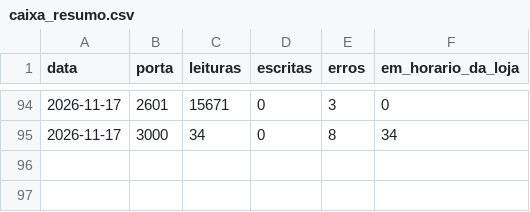
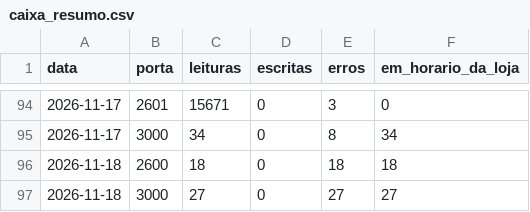
Before and after one commit to xxffoottxx/artsoft-call-log, a CSV file: caixa_resumo.csv, drawn as a sheet; only a part is shown, gaps mark what is left out; the diff names each change by its address in the sheet, - before the commit and + after, or states it on an @@ line.

```diff
--- a/caixa_resumo.csv
+++ b/caixa_resumo.csv
+row 96: 2026-11-18 | 2600 | 18 | 0 | 18 | 18
+row 97: 2026-11-18 | 3000 | 27 | 0 | 27 | 27
```
Also changed, not shown: daily_summary.csv, 2 other files.
